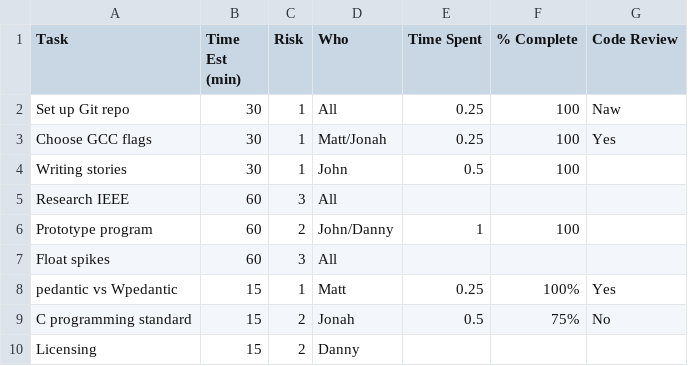
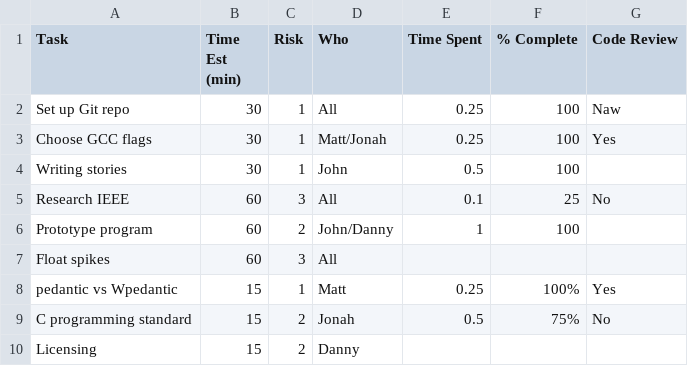
Before and after one commit to djkong7/QuadSolver, a CSV file: spikes/TPS.csv, drawn as a sheet.

Commit message:
Updated Research IEEE
Have a mission statement and link to their website

```diff
--- a/spikes/TPS.csv
+++ b/spikes/TPS.csv
@@ -4,3 +4,3 @@ Choose GCC flags,30,1,Matt/Jonah,0.25,100,Yes
 Writing stories,30,1,John,0.5,100,
-Research IEEE,60,3,All,,,
+Research IEEE,60,3,All,0.1,25,No
 Prototype program,60,2,John/Danny,1,100,
```
